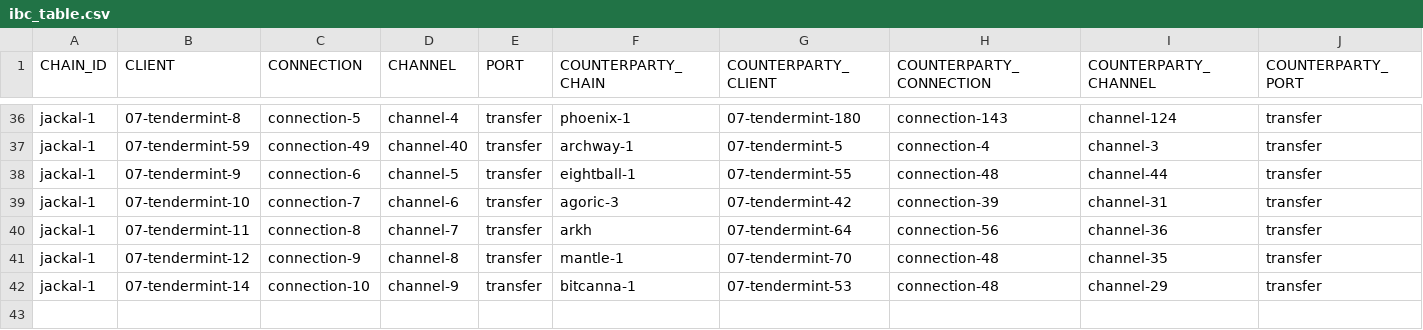
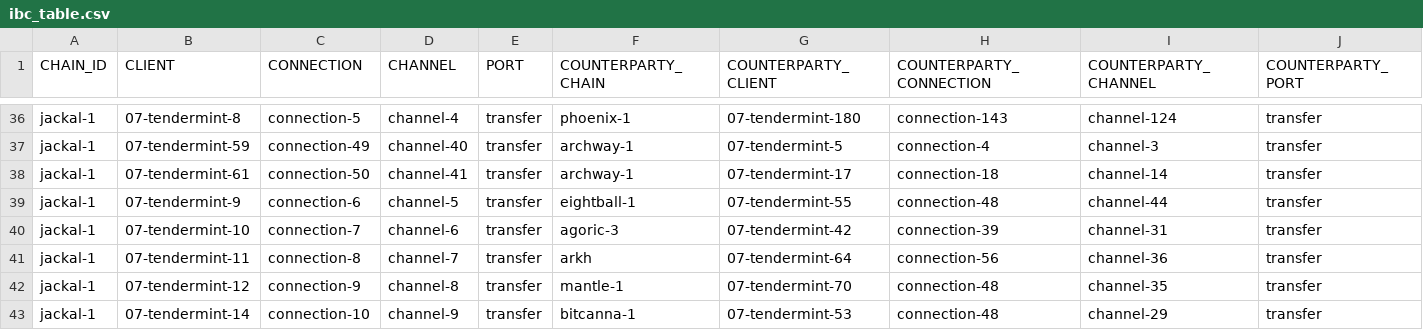
Before and after one commit to clemensgg/ibc-tables, a CSV file: jackal/ibc_table.csv, drawn as a sheet; only a part is shown, gaps mark what is left out.

```diff
--- a/jackal/ibc_table.csv
+++ b/jackal/ibc_table.csv
@@ -37,2 +37,3 @@ jackal-1, 07-tendermint-8, connection-5, channel-4, transfer, phoenix-1, 07-tend
 jackal-1, 07-tendermint-59, connection-49, channel-40, transfer, archway-1, 07-tendermint-5, connection-4, channel-3, transfer
+jackal-1, 07-tendermint-61, connection-50, channel-41, transfer, archway-1, 07-tendermint-17, connection-18, channel-14, transfer
 jackal-1, 07-tendermint-9, connection-6, channel-5, transfer, eightball-1, 07-tendermint-55, connection-48, channel-44, transfer
```
